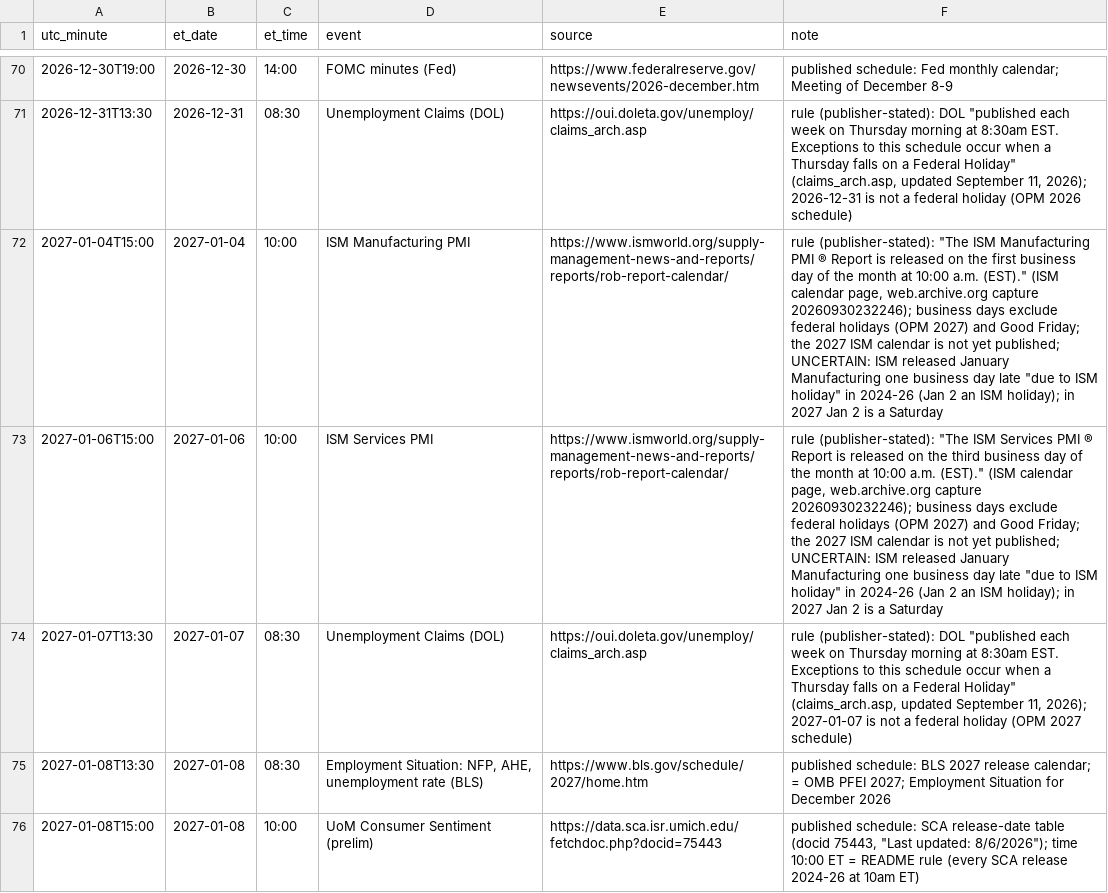
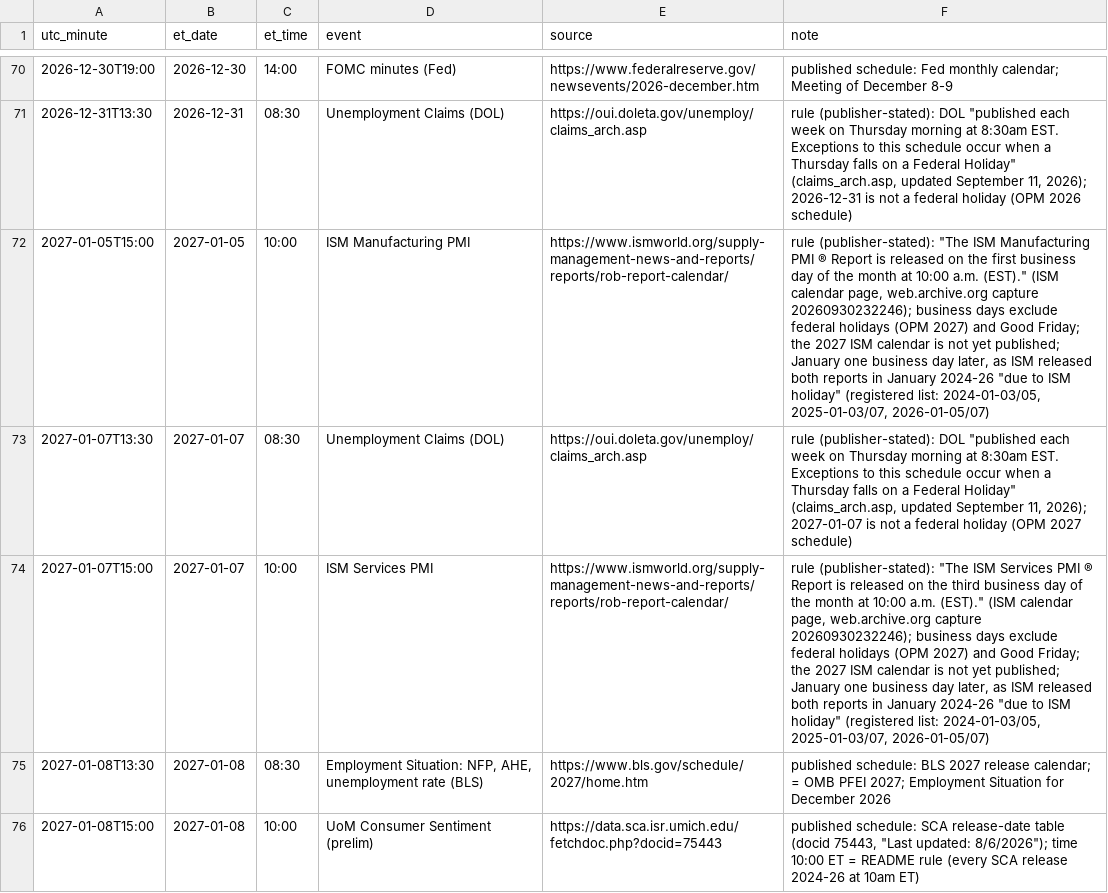
Before and after one commit to hoangk56/AgentFxTrading, a CSV file: research/results/portfolio/gold_level_cbot/usd_high_fwd_detail.csv, drawn as a sheet; only a part is shown, gaps mark what is left out; removed rows and columns are numbered as before the commit, all else as after; the diff names each change by its address in the sheet, - before the commit and + after, or states it on an @@ line.

```diff
--- a/research/results/portfolio/gold_level_cbot/usd_high_fwd_detail.csv
+++ b/research/results/portfolio/gold_level_cbot/usd_high_fwd_detail.csv
-A72 (utc_minute): 2027-01-04T15:00
+A72 (utc_minute): 2027-01-05T15:00
-B72 (et_date): 2027-01-04
+B72 (et_date): 2027-01-05
-F72 (note): …yet published; UNCERTAIN: ISM released January Manufacturing one business day late "due to ISM holiday" in 2024-26 (Jan 2 an ISM holiday); in 2027 Jan 2 is a Saturday
+F72 (note): …yet published; January one business day later, as ISM released both reports in January 2024-26 "due to ISM holiday" (registered list: 2024-01-03/05, 2025-01-03/07, 2026-01-05/07)
-row 73: 2027-01-06T15:00 | 2027-01-06 | 10:00 | ISM Services PMI | https://www.ismworld.org/supply-management-news-and-reports/reports/rob-report-calendar/ | rule (publisher-stated): "The ISM Services PMI ® Report is released on the third business day of the month at 10:00 a.m. (EST)." (ISM calendar page, web.archive.org capture 20260930232246); business days exclude federal holidays (OPM 2027) and Good Friday; the 2027 ISM calendar is not yet published; UNCERTAIN: ISM released January Manufacturing one business day late "due to ISM holiday" in 2024-26 (Jan 2 an ISM holiday); in 2027 Jan 2 is a Saturday
+row 74: 2027-01-07T15:00 | 2027-01-07 | 10:00 | ISM Services PMI | https://www.ismworld.org/supply-management-news-and-reports/reports/rob-report-calendar/ | rule (publisher-stated): "The ISM Services PMI ® Report is released on the third business day of the month at 10:00 a.m. (EST)." (ISM calendar page, web.archive.org capture 20260930232246); business days exclude federal holidays (OPM 2027) and Good Friday; the 2027 ISM calendar is not yet published; January one business day later, as ISM released both reports in January 2024-26 "due to ISM holiday" (registered list: 2024-01-03/05, 2025-01-03/07, 2026-01-05/07)
```
Also changed, not shown: cBot/seeds/usd_high_calendar.csv, research/results/portfolio/gold_level_cbot/calendar/fetch_log.tsv, 4 other files.
